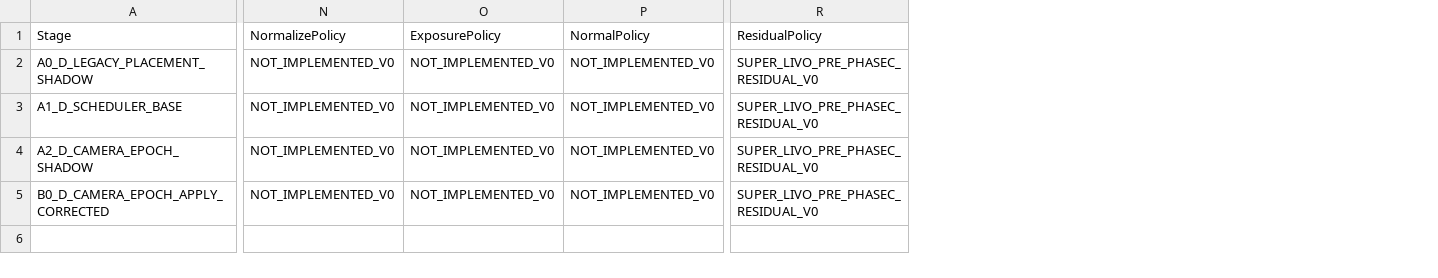
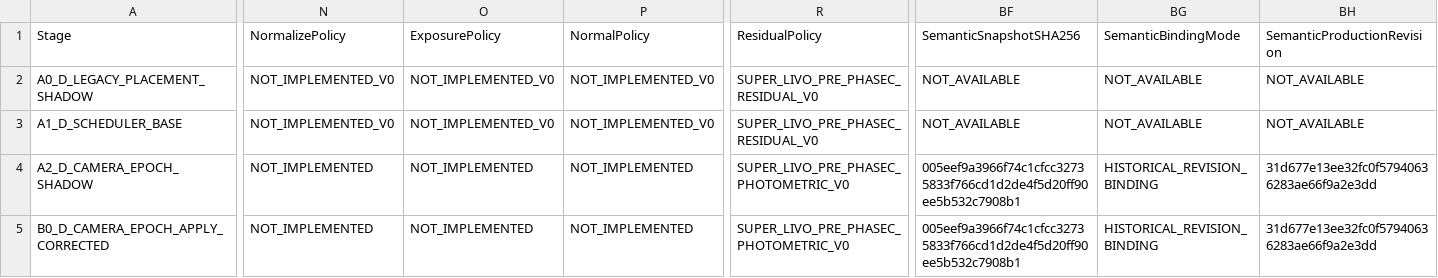
Before and after one commit to Scar-c/Super-LIO, a TSV file: docs/super_livo/evidence/visual_semantics_eval_registry.tsv, drawn as a sheet; only a part is shown, gaps mark what is left out; the diff covers the shown part only; the diff names each change by its address in the sheet, - before the commit and + after, or states it on an @@ line.

Commit message:
fix(round14): run-bound semantic snapshot final seal (Prompt77)
RUN_BOUND_POLICY_SNAPSHOT_MISSING / OLD_ARTIFACT_REINTERPRETATION_BY_CURRENT_SNAPSHOT
= CONFIRMED (RED: current template already diverged from 31d677e truth:
NOT_IMPLEMENTED_V0 vs NOT_IMPLEMENTED etc.; fake V999 template changed
historical policy IDs).

- immutable historical snapshot
  semantic_snapshots/31d677e...yaml derived from git-show extraction of the
  production revision (blob 01aa29b9; all 7 policy IDs EXACT_MATCH)
- historical binding records (run_semantic_bindings/31d677e_ntu_eee01_phaseB.yaml)
  binding A2 052214Z + B0 052357Z with revision/hash verification
- canonical resolver _resolve_run_semantics: RUN_EMBEDDED / RUN_REFERENCED /
  HISTORICAL_REVISION_BINDING; revision + derived_from + binding-hash
  verified; fail-closed SEMANTIC_PROVENANCE_MISSING; current-checkout
  template NEVER a canonical historical source
- future-run pre-execution snapshot capture seam (runner + semantic_profiles
  snapshot subcommand; manifest semantic_snapshot_path/sha256/schema_version)
- registry columns SemanticSnapshotSHA256/SemanticBindingMode/
  SemanticProductionRevision; TSV policy contract vs the bound snapshot
- RB-T1..T20 + AFC-T21..T25; anti-reinterpretation CLOSE gate
  (fake V999: A2/B0 byte-equivalent, hashes unchanged)
- numeric/event/solver non-regression; A2/B0 artifacts re-evaluated only
  (no bag rerun)

```diff
--- a/docs/super_livo/evidence/visual_semantics_eval_registry.tsv
+++ b/docs/super_livo/evidence/visual_semantics_eval_registry.tsv
+column BF (SemanticSnapshotSHA256), rows 2-5: NOT_AVAILABLE | NOT_AVAILABLE | 005eef9a3966f74c1cfcc32735833f766cd1d2de4f5d20ff90ee5b532c7908b1 | 005eef9a3966f74c1cfcc32735833f766cd1d2de4f5d20ff90ee5b532c7908b1
+column BG (SemanticBindingMode), rows 2-5: NOT_AVAILABLE | NOT_AVAILABLE | HISTORICAL_REVISION_BINDING | HISTORICAL_REVISION_BINDING
+column BH (SemanticProductionRevision), rows 2-5: NOT_AVAILABLE | NOT_AVAILABLE | 31d677e13ee32fc0f57940636283ae66f9a2e3dd | 31d677e13ee32fc0f57940636283ae66f9a2e3dd
-N4:N5 (NormalizePolicy): NOT_IMPLEMENTED_V0
+N4:N5 (NormalizePolicy): NOT_IMPLEMENTED
-O4:O5 (ExposurePolicy): NOT_IMPLEMENTED_V0
+O4:O5 (ExposurePolicy): NOT_IMPLEMENTED
-P4:P5 (NormalPolicy): NOT_IMPLEMENTED_V0
+P4:P5 (NormalPolicy): NOT_IMPLEMENTED
-R4:R5 (ResidualPolicy): SUPER_LIVO_PRE_PHASEC_RESIDUAL_V0
+R4:R5 (ResidualPolicy): SUPER_LIVO_PRE_PHASEC_PHOTOMETRIC_V0
```
Also changed, not shown: 4 edited cells elsewhere in this file, 10 other files.
